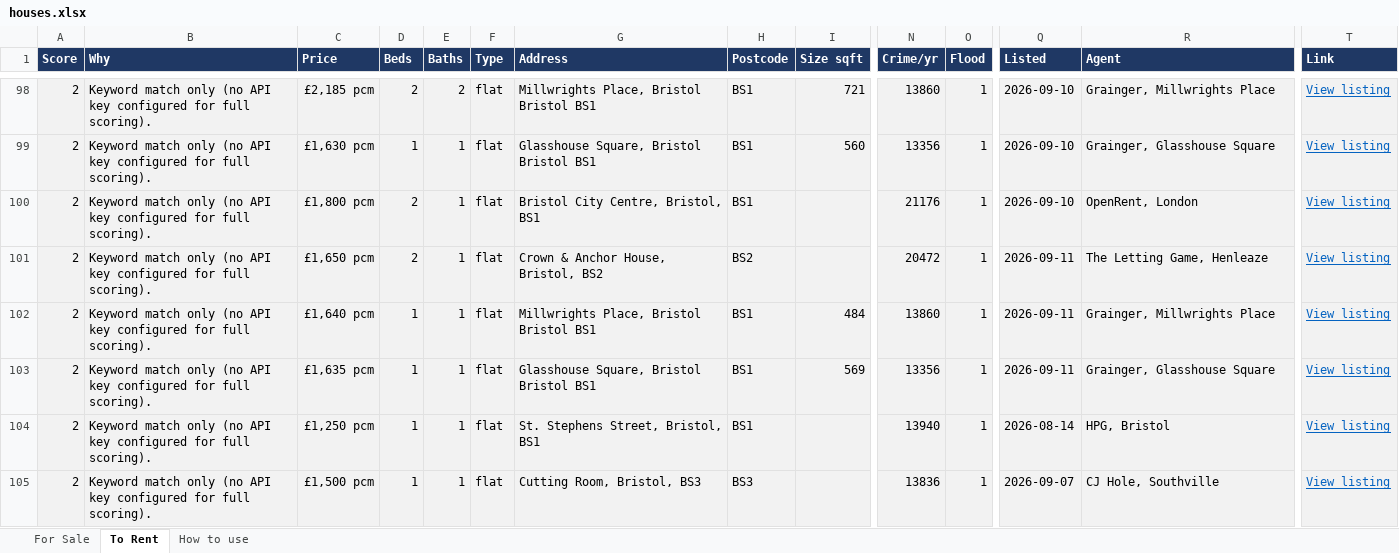
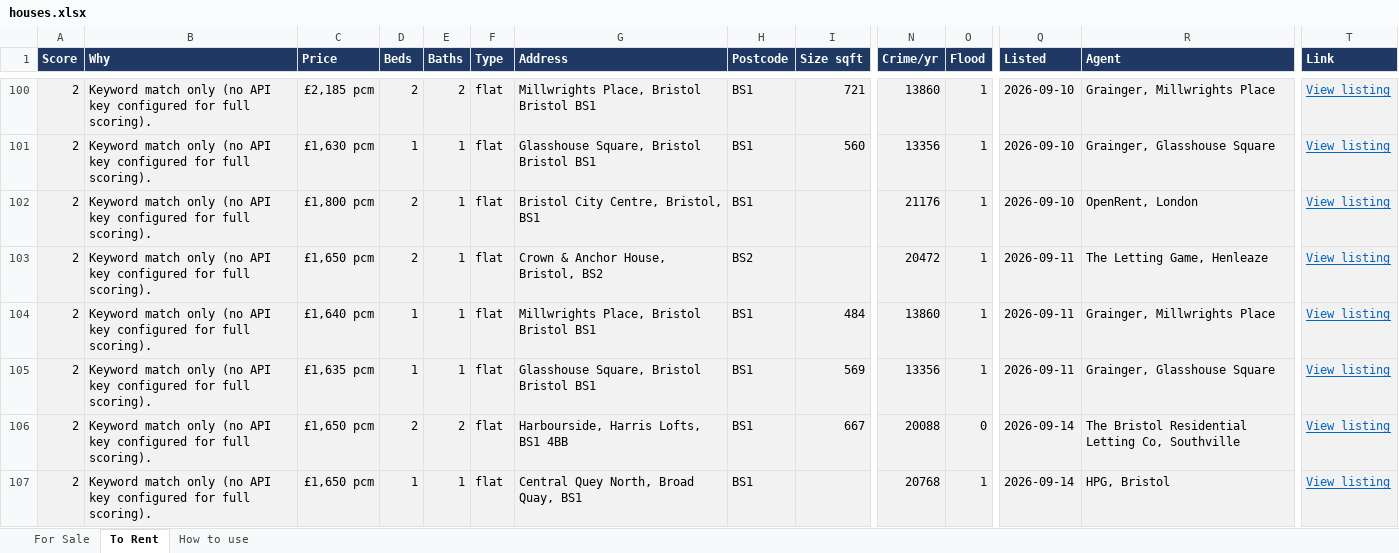
Before and after one commit to dcracknell/house_finder, an Excel workbook: data/houses.xlsx, sheet To Rent, drawn as a sheet; only a part is shown, gaps mark what is left out; the shorter side is filled out with more unchanged rows; values as stored, in another font and other column widths than the file's, no borders; rows hold the shown columns only; the diff covers the shown part only; the diff names each change by its address in the sheet, - before the commit and + after, or states it on an @@ line.

```diff
--- a/data/houses.xlsx (sheet To Rent)
+++ b/data/houses.xlsx (sheet To Rent)
+row 106: 2 | Keyword match only (no API key configured for full scoring). | £1,650 pcm | 2 | 2 | flat | Harbourside, Harris Lofts, BS1 4BB | BS1 | 667 | 20088 | 0 | 2026-09-14 | The Bristol Residential Letting Co, Southville | View listing
+row 107: 2 | Keyword match only (no API key configured for full scoring). | £1,650 pcm | 1 | 1 | flat | Central Quey North, Broad Quay, BS1 | BS1 |  | 20768 | 1 | 2026-09-14 | HPG, Bristol | View listing
```
Also changed, not shown: 2 added rows and 1 moved row elsewhere in this sheet, hidden cells, 3 other files.
